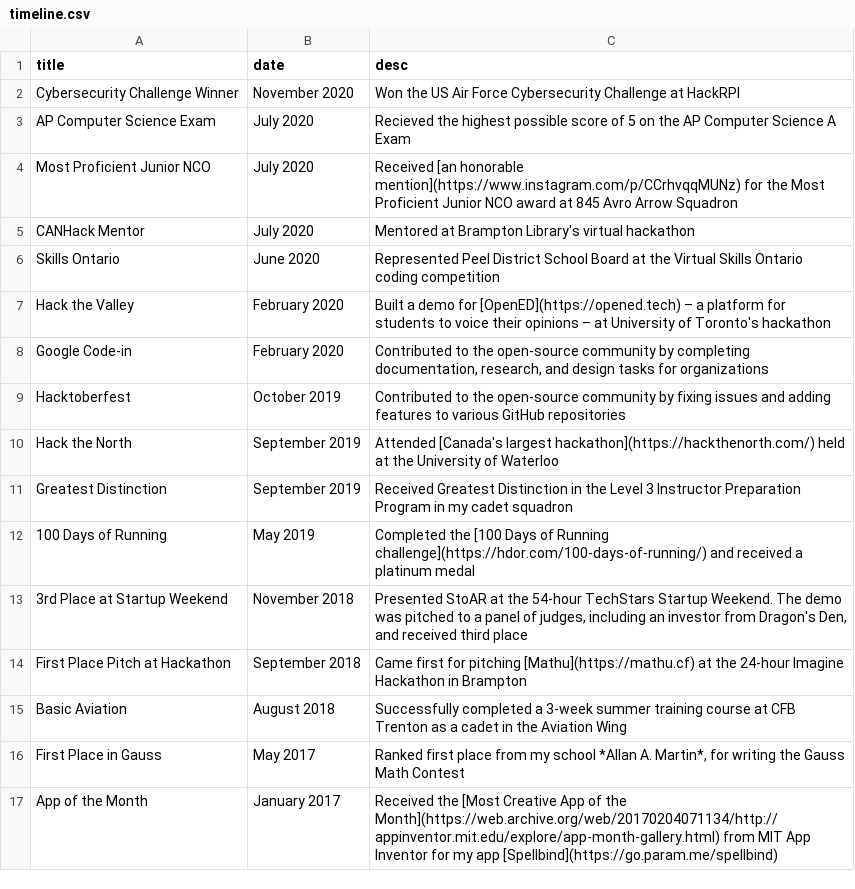
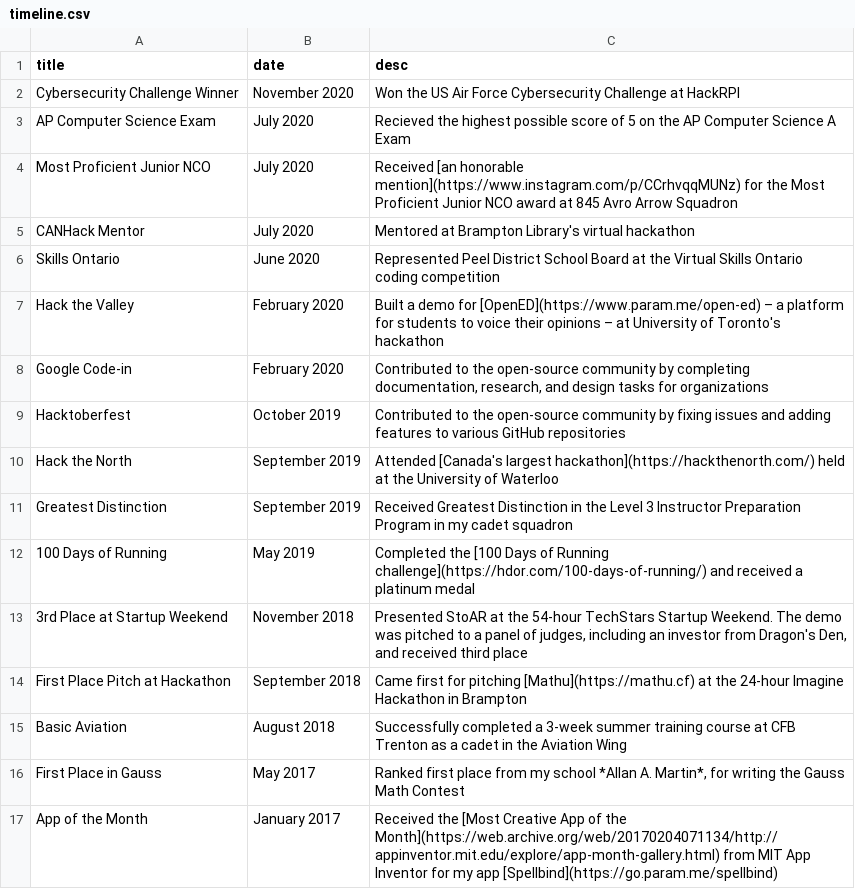
Before and after one commit to paramt/timeline, a CSV file: _data/timeline.csv, drawn as a sheet.

Commit message:
Change open-ed URL

```diff
--- a/_data/timeline.csv
+++ b/_data/timeline.csv
@@ -6,3 +6,3 @@ CANHack Mentor,"July 2020",Mentored at Brampton Library's virtual hackathon
 Skills Ontario,"June 2020","Represented Peel District School Board at the Virtual Skills Ontario coding competition"
-Hack the Valley,"February 2020","Built a demo for [OpenED](https://opened.tech) – a platform for students to voice their opinions – at University of Toronto's hackathon"
+Hack the Valley,"February 2020","Built a demo for [OpenED](https://www.param.me/open-ed) – a platform for students to voice their opinions – at University of Toronto's hackathon"
 Google Code-in,"February 2020","Contributed to the open-source community by completing documentation, research, and design tasks for organizations"
```
